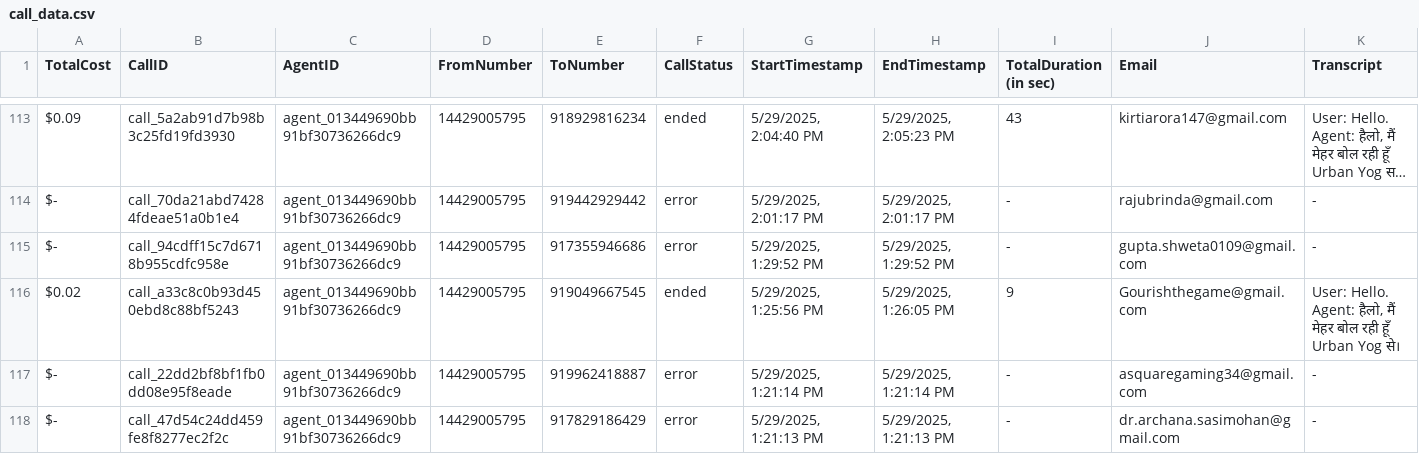
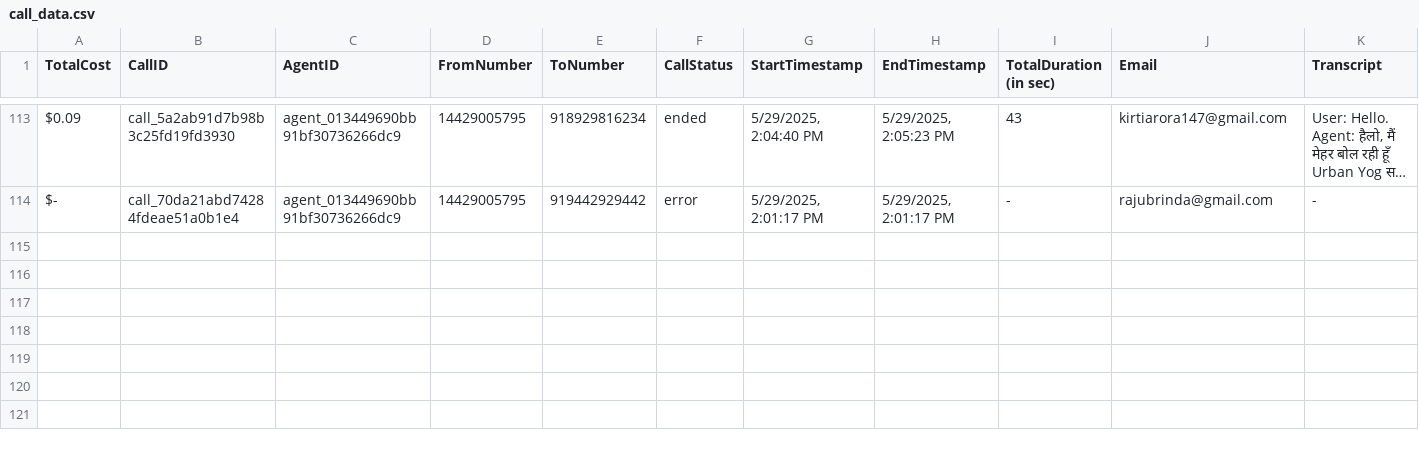
Before and after one commit to Urban-gabru-yog/Urban-Yog, a CSV file: data/call_data.csv, drawn as a sheet; only a part is shown, gaps mark what is left out; long unchanged cells end in …; rows hold the shown columns only; ↵ is a line break in a cell; the diff covers the shown part only; the diff names each change by its address in the sheet, - before the commit and + after, or states it on an @@ line.

```diff
--- a/data/call_data.csv
+++ b/data/call_data.csv
-row 115: $- | call_94cdff15c7d6718b955cdfc958e | agent_013449690bb91bf30736266dc9 | 14429005795 | 917355946686 | error | 5/29/2025, 1:29:52 PM | 5/29/2025, 1:29:52 PM | - | gupta.shweta0109@gmail.com | -
-row 116: $0.02 | call_a33c8c0b93d450ebd8c88bf5243 | agent_013449690bb91bf30736266dc9 | 14429005795 | 919049667545 | ended | 5/29/2025, 1:25:56 PM | 5/29/2025, 1:26:05 PM | 9 | Gourishthegame@gmail.com | User: Hello. ↵ Agent: हैलो, मैं मेहर बोल रही हूँ Urban Yog से।
-row 117: $- | call_22dd2bf8bf1fb0dd08e95f8eade | agent_013449690bb91bf30736266dc9 | 14429005795 | 919962418887 | error | 5/29/2025, 1:21:14 PM | 5/29/2025, 1:21:14 PM | - | asquaregaming34@gmail.com | -
-row 118: $- | call_47d54c24dd459fe8f8277ec2f2c | agent_013449690bb91bf30736266dc9 | 14429005795 | 917829186429 | error | 5/29/2025, 1:21:13 PM | 5/29/2025, 1:21:13 PM | - | dr.archana.sasimohan@gmail.com | -
```
Also changed, not shown: 4 removed rows elsewhere in this file, data/merged_data.csv, 1 other file.
